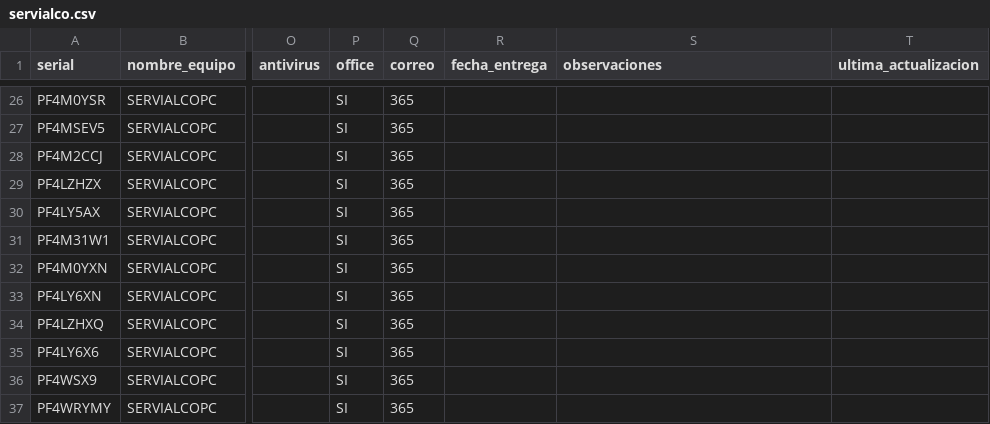
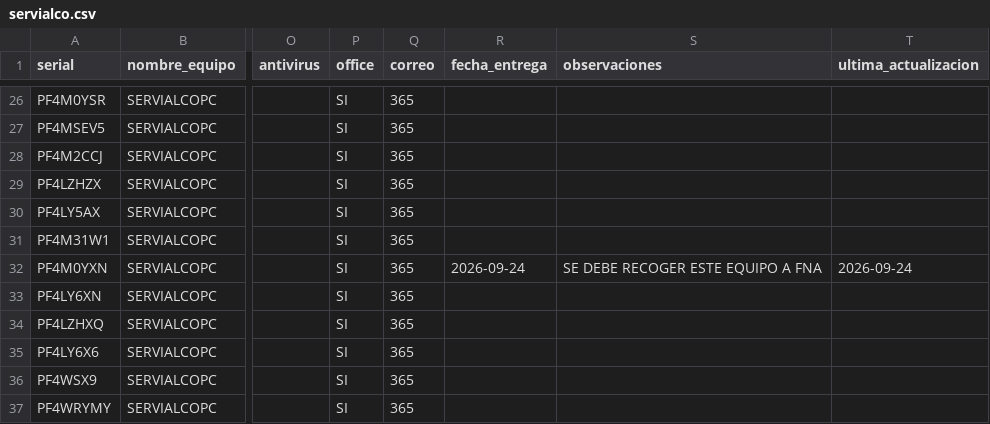
Before and after one commit to soporteti-beep/Inventario-Servialco, a CSV file: Servialco/servialco.csv, drawn as a sheet; only a part is shown, gaps mark what is left out; the diff names each change by its address in the sheet, - before the commit and + after, or states it on an @@ line.

```diff
--- a/Servialco/servialco.csv
+++ b/Servialco/servialco.csv
-R32 (fecha_entrega): (empty)
+R32 (fecha_entrega): 2026-09-24
-S32 (observaciones): (empty)
+S32 (observaciones): SE DEBE RECOGER ESTE EQUIPO A FNA
-T32 (ultima_actualizacion): (empty)
+T32 (ultima_actualizacion): 2026-09-24
```
Also changed, not shown: AYS-Servialco/ays-servialco.csv.
